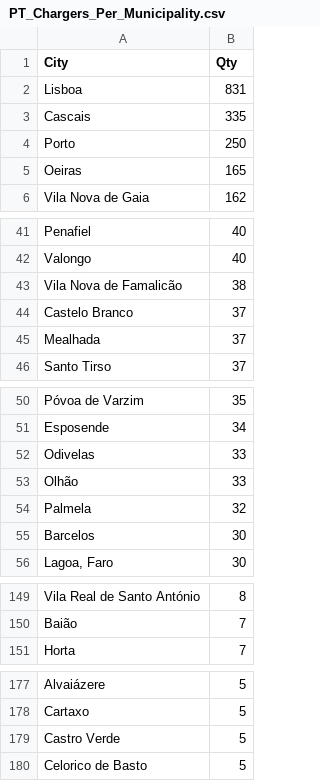
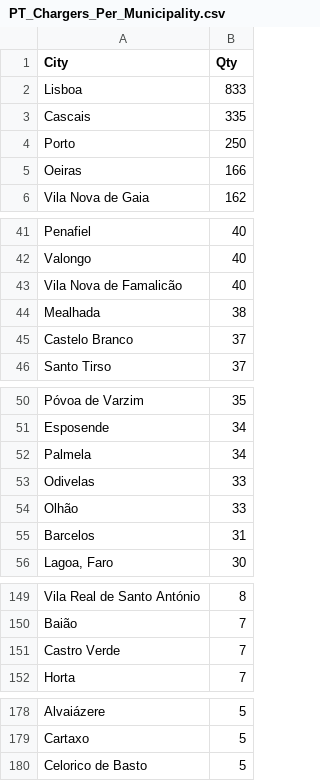
Before and after one commit to pmreis/emobility, a CSV file: data/outputs/PT_Chargers_Per_Municipality.csv, drawn as a sheet; only a part is shown, gaps mark what is left out; the diff covers the shown part only.

```diff
--- a/data/outputs/PT_Chargers_Per_Municipality.csv
+++ b/data/outputs/PT_Chargers_Per_Municipality.csv
@@ -1,6 +1,6 @@
 City,Qty
-Lisboa,831
+Lisboa,833
 Cascais,335
 Porto,250
-Oeiras,165
+Oeiras,166
 Vila Nova de Gaia,162
@@ -42,5 +42,5 @@ Penafiel,40
 Valongo,40
-Vila Nova de Famalicão,38
+Vila Nova de Famalicão,40
+Mealhada,38
 Castelo Branco,37
-Mealhada,37
 Santo Tirso,37
@@ -51,6 +51,6 @@ Póvoa de Varzim,35
 Esposende,34
+Palmela,34
 Odivelas,33
 Olhão,33
-Palmela,32
-Barcelos,30
+Barcelos,31
 "Lagoa, Faro",30
@@ -150,2 +150,3 @@ Vila Real de Santo António,8
 Baião,7
+Castro Verde,7
 Horta,7
@@ -178,3 +179,2 @@ Alvaiázere,5
 Cartaxo,5
-Castro Verde,5
 Celorico de Basto,5
```
Also changed, not shown: 1 added row and 1 removed row elsewhere in this file, data/outputs/PT_Chargers.csv, data/outputs/PT_Chargers_New_Today.csv, 4 other files.
